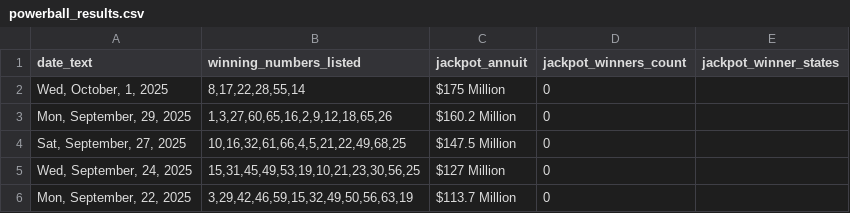
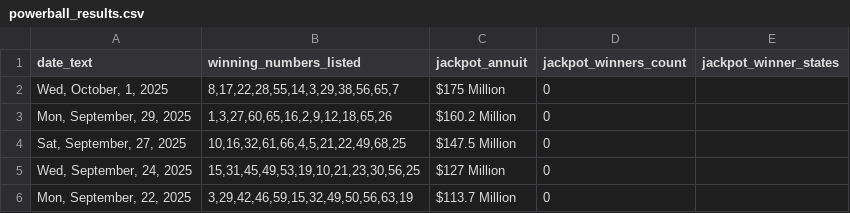
Before and after one commit to d3sktopfusion-cloud/mp_result, a CSV file: powerball_results.csv, drawn as a sheet; only a part is shown.

Commit message:
Update filename Oct. 1, test-8

```diff
--- a/powerball_results.csv
+++ b/powerball_results.csv
@@ -1,3 +1,3 @@
 date_text,winning_numbers_listed,jackpot_annuit,jackpot_winners_count,jackpot_winner_states
-"Wed, October, 1, 2025","8,17,22,28,55,14",$175 Million,0,
+"Wed, October, 1, 2025","8,17,22,28,55,14,3,29,38,56,65,7",$175 Million,0,
 "Mon, September, 29, 2025","1,3,27,60,65,16,2,9,12,18,65,26",$160.2 Million,0,
```
